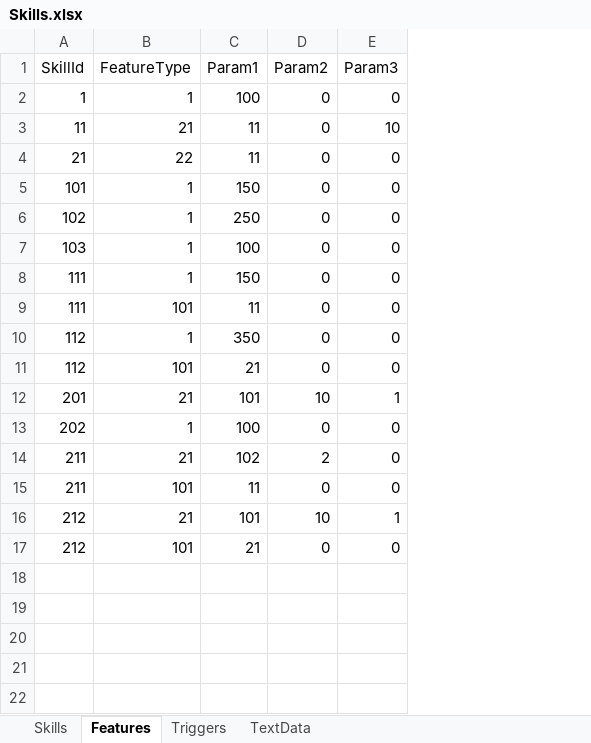
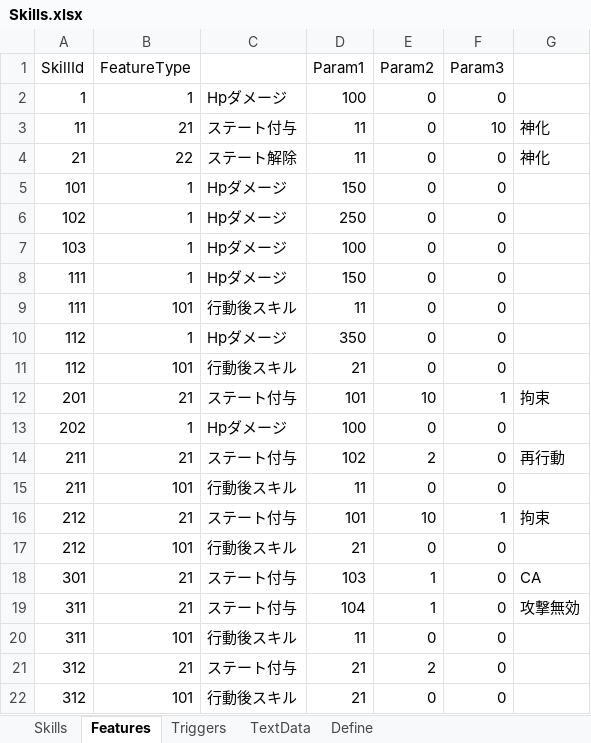
Before and after one commit to seedsclaft/unity, an Excel workbook: Assets/Data/Skills.xlsx, sheet Features, drawn as a sheet; values as stored, in another font and other column widths than the file's, no borders; the diff names each change by its address in the sheet, - before the commit and + after, or states it on an @@ line.

```diff
--- a/Assets/Data/Skills.xlsx (sheet Features)
+++ b/Assets/Data/Skills.xlsx (sheet Features)
+sheet tab: Define
+column C, rows 2-17: Hpダメージ | ステート付与 | ステート解除 | Hpダメージ | Hpダメージ | Hpダメージ | Hpダメージ | 行動後スキル | Hpダメージ | 行動後スキル | ステート付与 | Hpダメージ | ステート付与 | 行動後スキル | ステート付与 | 行動後スキル
+column G, rows 3-16: 神化 | 神化 |  |  |  |  |  |  |  | 拘束 |  | 再行動 |  | 拘束
+row 18: 301 | 21 | ステート付与 | 103 | 1 | 0 | CA
+row 19: 311 | 21 | ステート付与 | 104 | 1 | 0 | 攻撃無効
+row 20: 311 | 101 | 行動後スキル | 11 | 0 | 0
+row 21: 312 | 21 | ステート付与 | 21 | 2 | 0
+row 22: 312 | 101 | 行動後スキル | 21 | 0 | 0
```
Also changed, not shown: sheet Skills, sheet TextData, sheet Triggers, Assets/Data/Actors.xlsx, Assets/Data/Enemies.xlsx, 24 other files.
